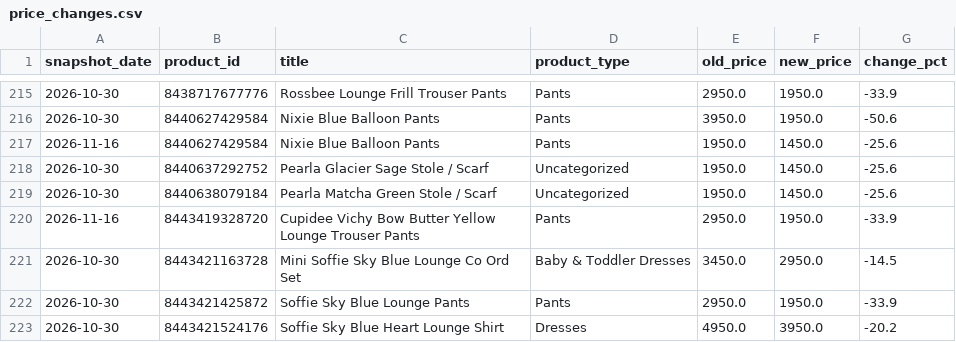
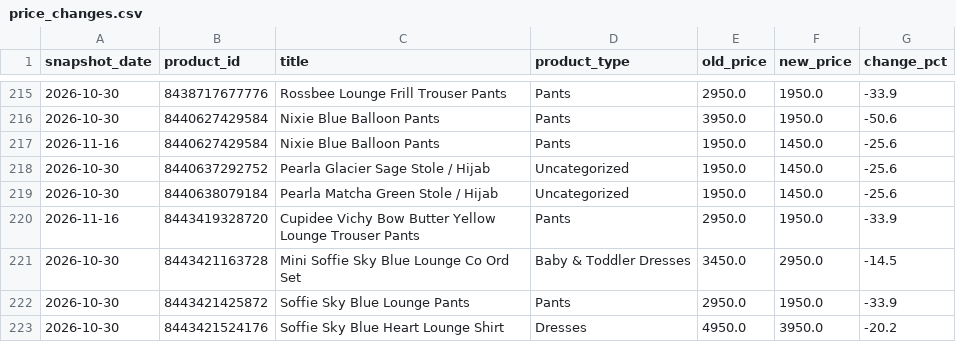
Before and after one commit to nimra-maker/price-intelligence-pipeline, a CSV file: data/export/price_changes.csv, drawn as a sheet; only a part is shown, gaps mark what is left out.

```diff
--- a/data/export/price_changes.csv
+++ b/data/export/price_changes.csv
@@ -217,4 +217,4 @@
 2026-11-16,8440627429584,Nixie Blue Balloon Pants,Pants,1950.0,1450.0,-25.6
-2026-10-30,8440637292752,Pearla Glacier Sage Stole / Scarf,Uncategorized,1950.0,1450.0,-25.6
-2026-10-30,8440638079184,Pearla Matcha Green Stole / Scarf,Uncategorized,1950.0,1450.0,-25.6
+2026-10-30,8440637292752,Pearla Glacier Sage Stole / Hijab,Uncategorized,1950.0,1450.0,-25.6
+2026-10-30,8440638079184,Pearla Matcha Green Stole / Hijab,Uncategorized,1950.0,1450.0,-25.6
 2026-11-16,8443419328720,Cupidee Vichy Bow Butter Yellow Lounge Trouser Pants,Pants,2950.0,1950.0,-33.9
```
Also changed, not shown: data/export/daily_summary.csv, data/export/new_arrivals.csv, 3 other files.
